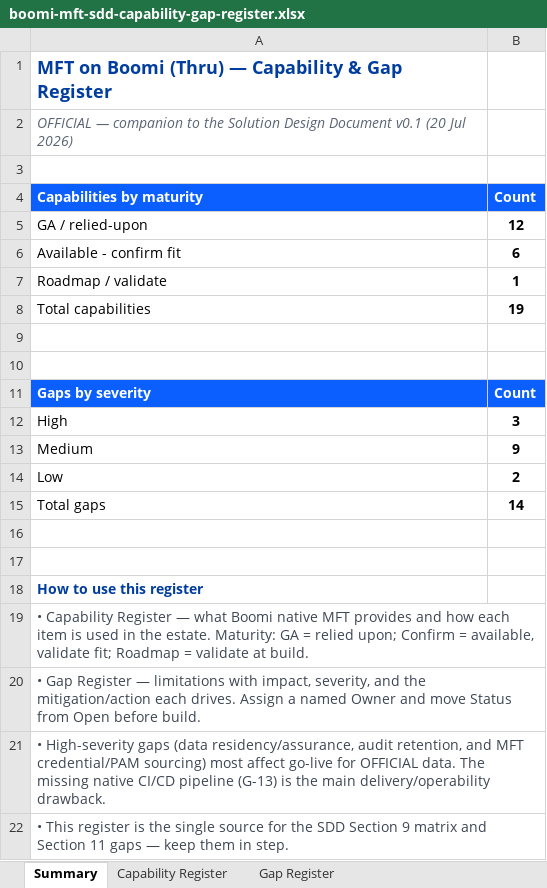
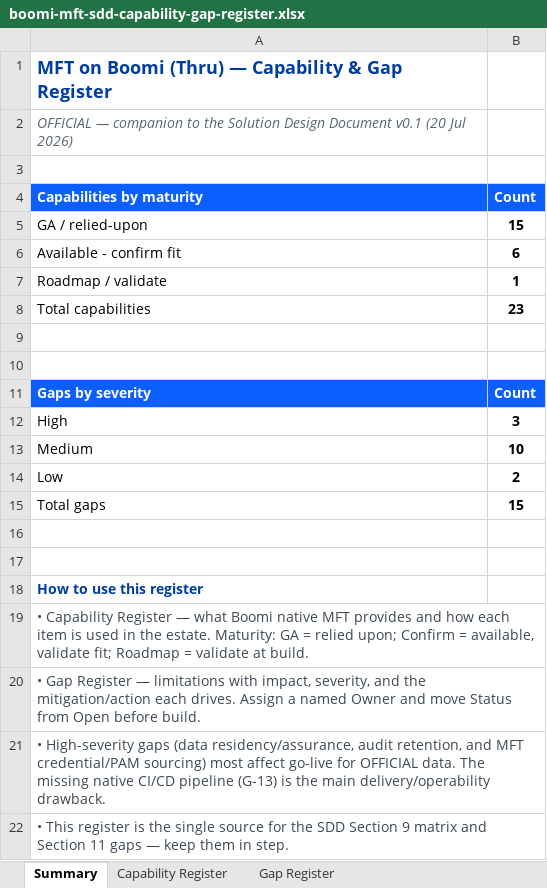
Before and after one commit to odiyo-vimo/fp, an Excel workbook: assets/boomi-mft-sdd-capability-gap-register.xlsx, sheet Summary, drawn as a sheet; values as stored, in another font and other column widths than the file's, no borders; the diff names each change by its address in the sheet, - before the commit and + after, or states it on an @@ line.

```diff
--- a/assets/boomi-mft-sdd-capability-gap-register.xlsx (sheet Summary)
+++ b/assets/boomi-mft-sdd-capability-gap-register.xlsx (sheet Summary)
-B5 (Count): 12
+B5 (Count): 15
-B8 (Count): 19
+B8 (Count): 23
-B13 (Count): 9
+B13 (Count): 10
-B15 (Count): 14
+B15 (Count): 15
```
Also changed, not shown: sheet Capability Register, sheet Gap Register, docs/boomi-mft-sdd-capability-gap-register.xlsx, 4 other files.
